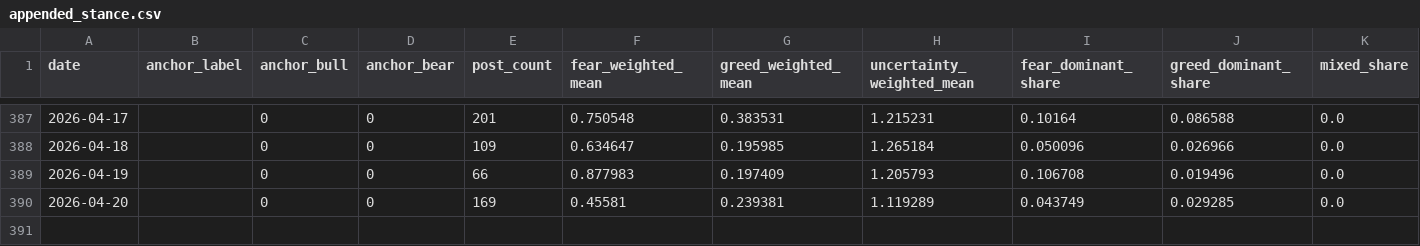
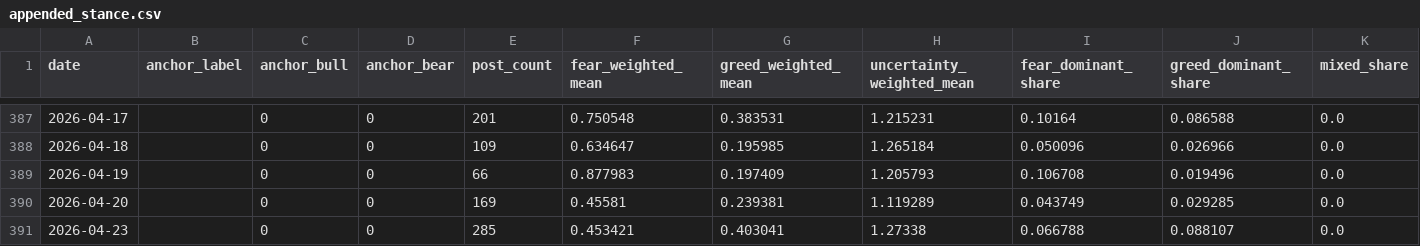
Before and after one commit to Rlearnchan/buykings, a CSV file: projects/wepoll-panic/state/appended_stance.csv, drawn as a sheet; only a part is shown, gaps mark what is left out; rows hold the shown columns only; the diff names each change by its address in the sheet, - before the commit and + after, or states it on an @@ line.

```diff
--- a/projects/wepoll-panic/state/appended_stance.csv
+++ b/projects/wepoll-panic/state/appended_stance.csv
+row 391: 2026-04-23 |  | 0 | 0 | 285 | 0.453421 | 0.403041 | 1.27338 | 0.066788 | 0.088107 | 0.0
```
Also changed, not shown: projects/wepoll-panic/prepared/dw_weekly_timeseries_state_ranges_recent6w.csv, projects/wepoll-panic/prepared/dw_weekly_timeseries_state_ranges_recent6w_2026-04-20.csv, 14 other files.
